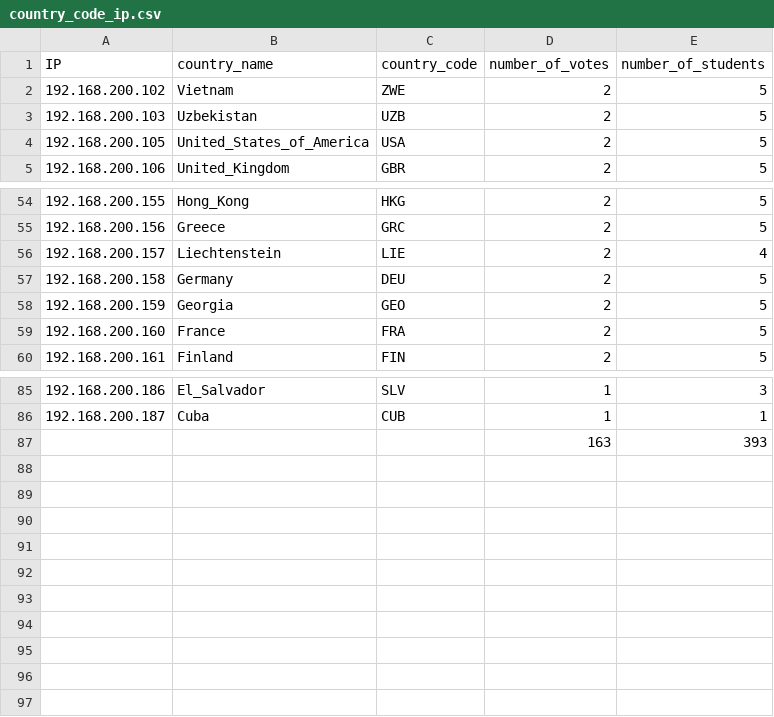
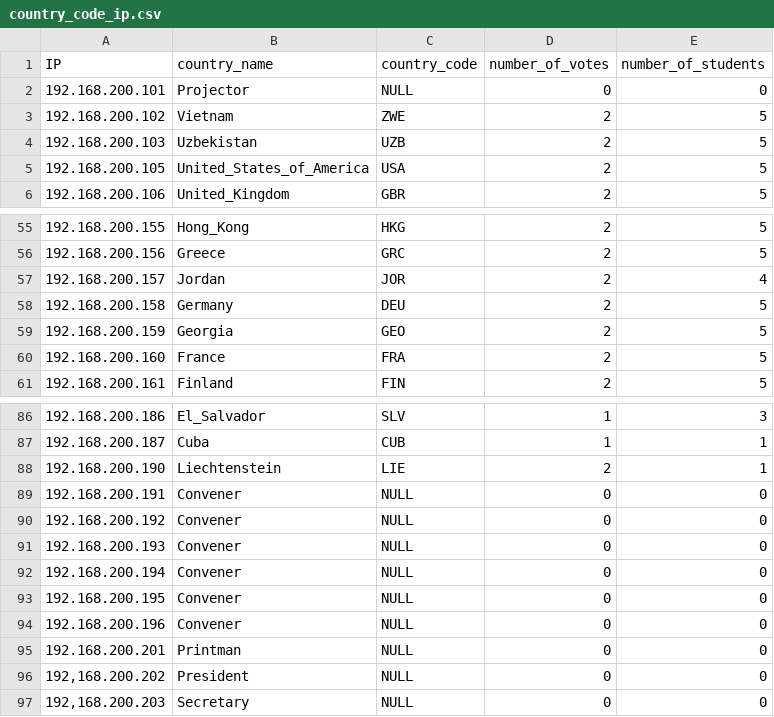
Before and after one commit to cheekujodhpur/ipho2015, a CSV file: country_code_ip.csv, drawn as a sheet; only a part is shown, gaps mark what is left out.

```diff
--- a/country_code_ip.csv
+++ b/country_code_ip.csv
@@ -1,2 +1,3 @@
 IP,country_name,country_code,number_of_votes,number_of_students
+192.168.200.101,Projector,NULL,0,0
 192.168.200.102,Vietnam,ZWE,2,5
@@ -55,3 +56,3 @@ IP,country_name,country_code,number_of_votes,number_of_students
 192.168.200.156,Greece,GRC,2,5
-192.168.200.157,Liechtenstein,LIE,2,4
+192.168.200.157,Jordan,JOR,2,4
 192.168.200.158,Germany,DEU,2,5
@@ -86,2 +87,11 @@ IP,country_name,country_code,number_of_votes,number_of_students
 192.168.200.187,Cuba,CUB,1,1
-,,,163,393
+192.168.200.190,Liechtenstein,LIE,2,1
+192.168.200.191,Convener,NULL,0,0
+192.168.200.192,Convener,NULL,0,0
+192.168.200.193,Convener,NULL,0,0
+192.168.200.194,Convener,NULL,0,0
+192.168.200.195,Convener,NULL,0,0
+192.168.200.196,Convener,NULL,0,0
+192.168.200.201,Printman,NULL,0,0
+"192,168.200.202",President,NULL,0,0
+"192,168.200.203",Secretary,NULL,0,0
```
Also changed, not shown: 8 other files.
